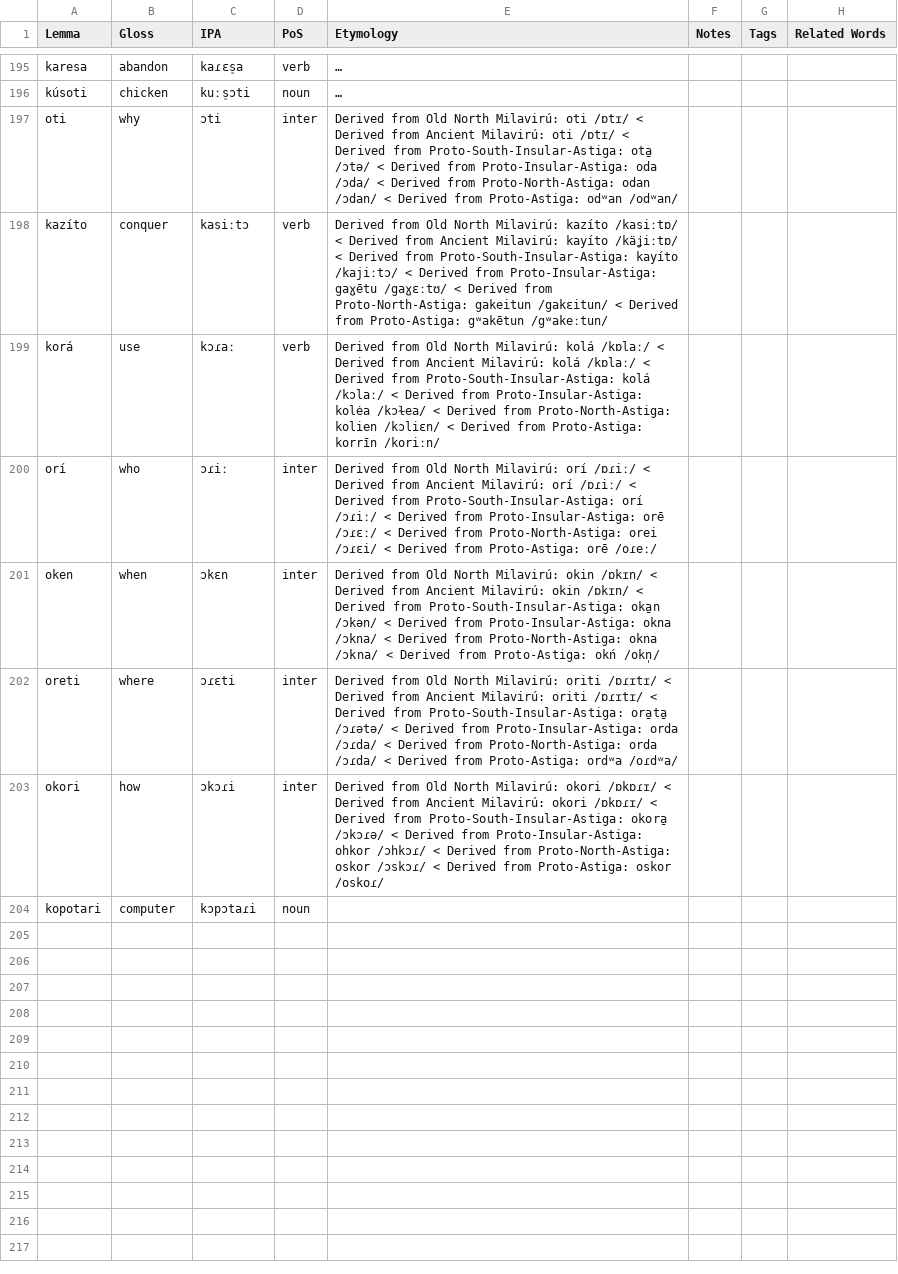
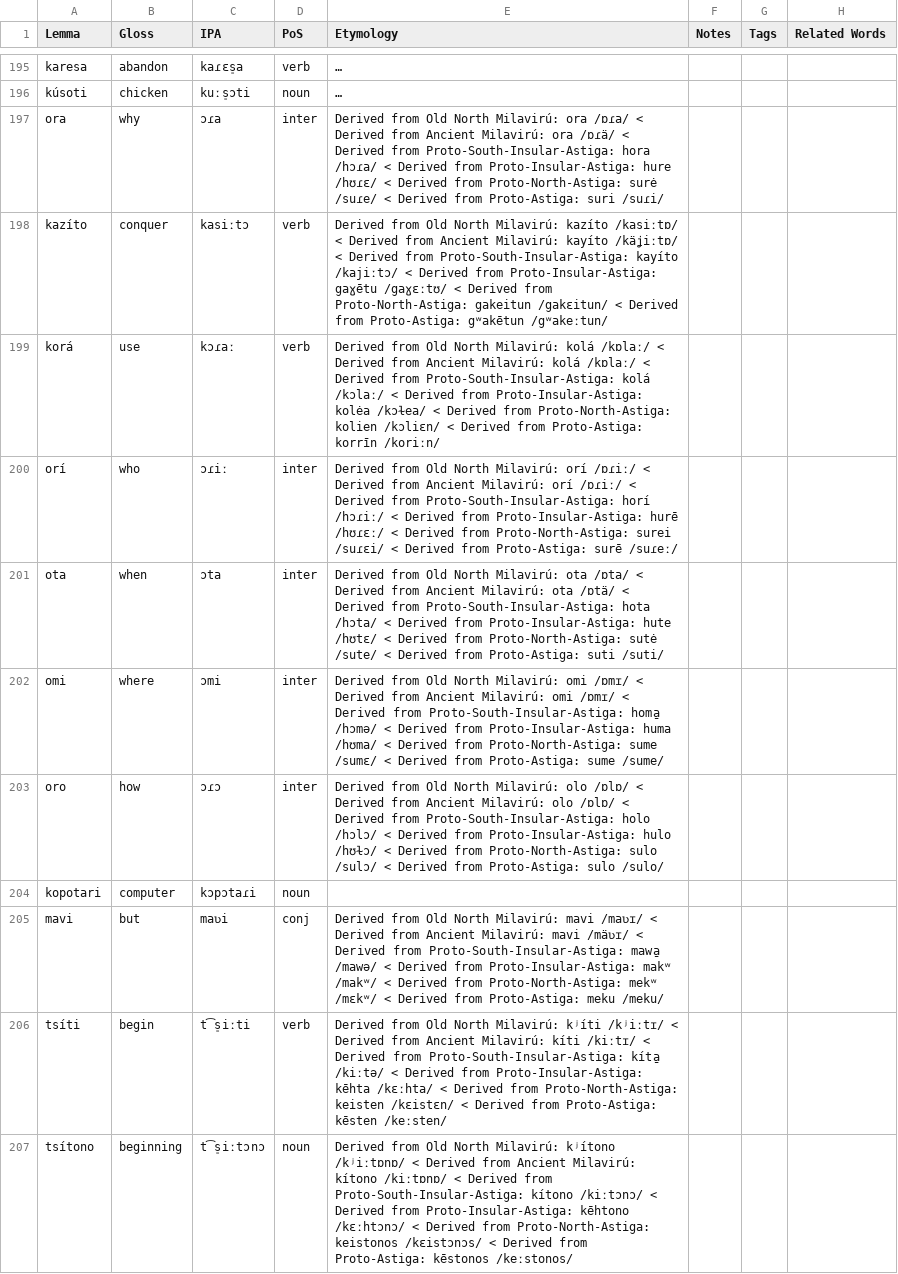
Before and after one commit to sera-phie/comana, a CSV file: lang/Meraverú/Meraverú.csv, drawn as a sheet; only a part is shown, gaps mark what is left out; long unchanged cells end in …; the diff covers the shown part only; the diff names each change by its address in the sheet, - before the commit and + after, or states it on an @@ line.

Commit message:
Add Astiga vocab & stuff

```diff
--- a/lang/Meraverú/Meraverú.csv
+++ b/lang/Meraverú/Meraverú.csv
-A197 (Lemma): oti
+A197 (Lemma): ora
-C197 (IPA): ɔti
+C197 (IPA): ɔɾa
-E197 (Etymology): …North Milavirú: oti /ɒtɪ/ < Derived from Ancient Milavirú: oti /ɒtɪ/ < Derived from Proto-South-Insular-Astiga: ota̱ /ɔtə/ < Derived from Proto-Insular-Astiga: oda /ɔda/ < Derived from Proto-North-Astiga: odan /ɔdan/ < Derived from Proto-Astiga: odʷan /odʷan/
+E197 (Etymology): …North Milavirú: ora /ɒɾa/ < Derived from Ancient Milavirú: ora /ɒɾä/ < Derived from Proto-South-Insular-Astiga: hora /hɔɾa/ < Derived from Proto-Insular-Astiga: hure /hʊɾɛ/ < Derived from Proto-North-Astiga: surė /suɾe/ < Derived from Proto-Astiga: suri /suɾi/
-E200 (Etymology): …from Proto-South-Insular-Astiga: orí /ɔɾiː/ < Derived from Proto-Insular-Astiga: orē /ɔɾɛː/ < Derived from Proto-North-Astiga: orei /ɔɾɛi/ < Derived from Proto-Astiga: orē /oɾeː/
+E200 (Etymology): …from Proto-South-Insular-Astiga: horí /hɔɾiː/ < Derived from Proto-Insular-Astiga: hurē /hʊɾɛː/ < Derived from Proto-North-Astiga: surei /suɾɛi/ < Derived from Proto-Astiga: surē /suɾeː/
-A201 (Lemma): oken
+A201 (Lemma): ota
-C201 (IPA): ɔkɛn
+C201 (IPA): ɔta
-E201 (Etymology): …North Milavirú: okin /ɒkɪn/ < Derived from Ancient Milavirú: okin /ɒkɪn/ < Derived from Proto-South-Insular-Astiga: oka̱n /ɔkən/ < Derived from Proto-Insular-Astiga: okna /ɔkna/ < Derived from Proto-North-Astiga: okna /ɔkna/ < Derived from Proto-Astiga: okń /okn̩/
+E201 (Etymology): …North Milavirú: ota /ɒta/ < Derived from Ancient Milavirú: ota /ɒtä/ < Derived from Proto-South-Insular-Astiga: hota /hɔta/ < Derived from Proto-Insular-Astiga: hute /hʊtɛ/ < Derived from Proto-North-Astiga: sutė /sute/ < Derived from Proto-Astiga: suti /suti/
-A202 (Lemma): oreti
+A202 (Lemma): omi
-C202 (IPA): ɔɾɛti
+C202 (IPA): ɔmi
-E202 (Etymology): …North Milavirú: oriti /ɒɾɪtɪ/ < Derived from Ancient Milavirú: oriti /ɒɾɪtɪ/ < Derived from Proto-South-Insular-Astiga: ora̱ta̱ /ɔɾətə/ < Derived from Proto-Insular-Astiga: orda /ɔɾda/ < Derived from Proto-North-Astiga: orda /ɔɾda/ < Derived from Proto-Astiga: ordʷa /oɾdʷa/
+E202 (Etymology): …North Milavirú: omi /ɒmɪ/ < Derived from Ancient Milavirú: omi /ɒmɪ/ < Derived from Proto-South-Insular-Astiga: homa̱ /hɔmə/ < Derived from Proto-Insular-Astiga: huma /hʊma/ < Derived from Proto-North-Astiga: sume /sumɛ/ < Derived from Proto-Astiga: sume /sume/
-A203 (Lemma): okori
+A203 (Lemma): oro
-C203 (IPA): ɔkɔɾi
+C203 (IPA): ɔɾɔ
-E203 (Etymology): …North Milavirú: okori /ɒkɒɾɪ/ < Derived from Ancient Milavirú: okori /ɒkɒɾɪ/ < Derived from Proto-South-Insular-Astiga: okora̱ /ɔkɔɾə/ < Derived from Proto-Insular-Astiga: ohkor /ɔhkɔɾ/ < Derived from Proto-North-Astiga: oskor /ɔskɔɾ/ < Derived from Proto-Astiga: oskor /oskoɾ/
+E203 (Etymology): …North Milavirú: olo /ɒlɒ/ < Derived from Ancient Milavirú: olo /ɒlɒ/ < Derived from Proto-South-Insular-Astiga: holo /hɔlɔ/ < Derived from Proto-Insular-Astiga: hulo /hʊɫɔ/ < Derived from Proto-North-Astiga: sulo /sulɔ/ < Derived from Proto-Astiga: sulo /sulo/
+row 205: mavi | but | maʋi | conj | Derived from Old North Milavirú: mavi /maʋɪ/ < Derived from Ancient Milavirú: mavi /mäʋɪ/ < Derived from Proto-South-Insular-Astiga: mawa̱ /mawə/ < Derived from Proto-Insular-Astiga: makʷ /makʷ/ < Derived from Proto-North-Astiga: mekʷ /mɛkʷ/ < Derived from Proto-Astiga: meku /meku/
+row 206: tsíti | begin | t͡s̠iːti | verb | Derived from Old North Milavirú: kʲíti /kʲiːtɪ/ < Derived from Ancient Milavirú: kíti /kiːtɪ/ < Derived from Proto-South-Insular-Astiga: kíta̱ /kiːtə/ < Derived from Proto-Insular-Astiga: kēhta /kɛːhta/ < Derived from Proto-North-Astiga: keisten /kɛistɛn/ < Derived from Proto-Astiga: kēsten /keːsten/
+row 207: tsítono | beginning | t͡s̠iːtɔnɔ | noun | Derived from Old North Milavirú: kʲítono /kʲiːtɒnɒ/ < Derived from Ancient Milavirú: kítono /kiːtɒnɒ/ < Derived from Proto-South-Insular-Astiga: kítono /kiːtɔnɔ/ < Derived from Proto-Insular-Astiga: kēhtono /kɛːhtɔnɔ/ < Derived from Proto-North-Astiga: keistonos /kɛistɔnɔs/ < Derived from Proto-Astiga: kēstonos /keːstonos/
```
Also changed, not shown: 10 added rows and 3 edited cells elsewhere in this file, lang/Ancient Milavirú/Ancient Milavirú.csv, lang/Disula/Disula.csv, 17 other files.
